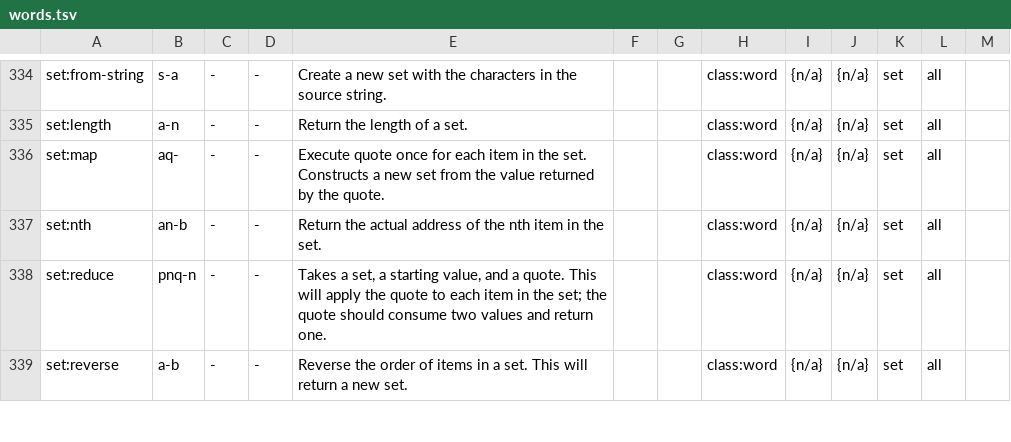
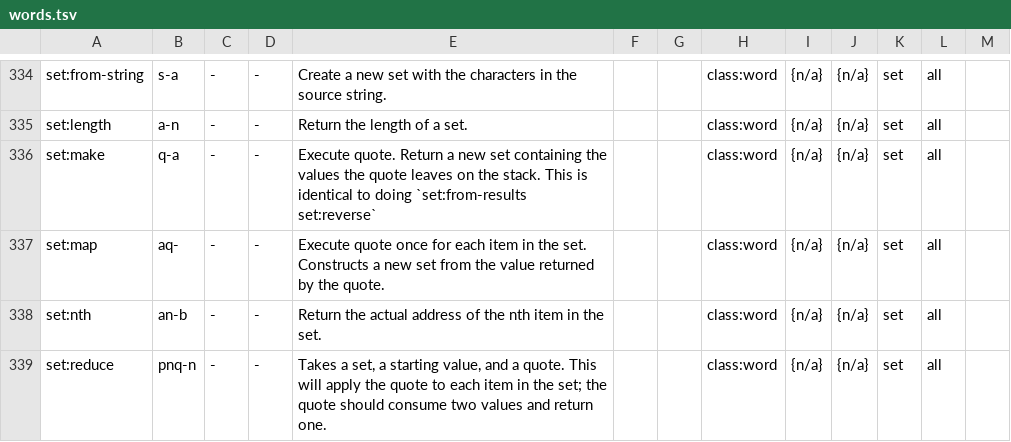
Before and after one commit to Acidburn0zzz/retro, a TSV file: words.tsv, drawn as a sheet; only a part is shown, gaps mark what is left out; the shorter side is filled out with more unchanged rows.

```diff
--- a/words.tsv
+++ b/words.tsv
@@ -335,2 +335,3 @@ set:from-string	s-a	-	-	Create a new set with the characters in the source strin
 set:length	a-n	-	-	Return the length of a set.			class:word	{n/a}	{n/a}	set	all	
+set:make	q-a	-	-	Execute quote. Return a new set containing the values the quote leaves on the stack. This is identical to doing `set:from-results set:reverse`			class:word	{n/a}	{n/a}	set	all	
 set:map	aq-	-	-	Execute quote once for each item in the set. Constructs a new set from the value returned by the quote.			class:word	{n/a}	{n/a}	set	all	
```
Also changed, not shown: 6 other files.
